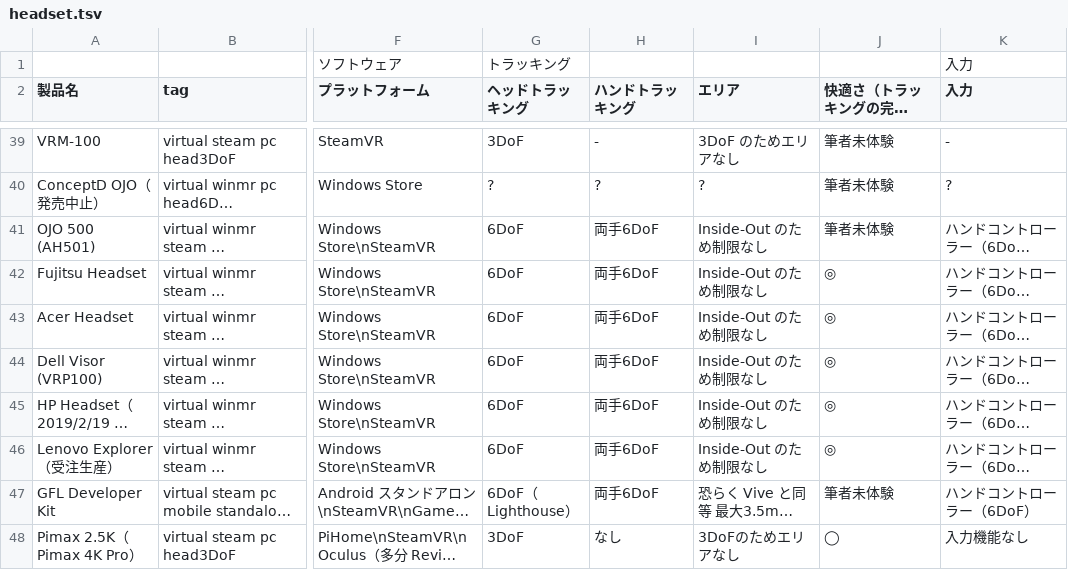
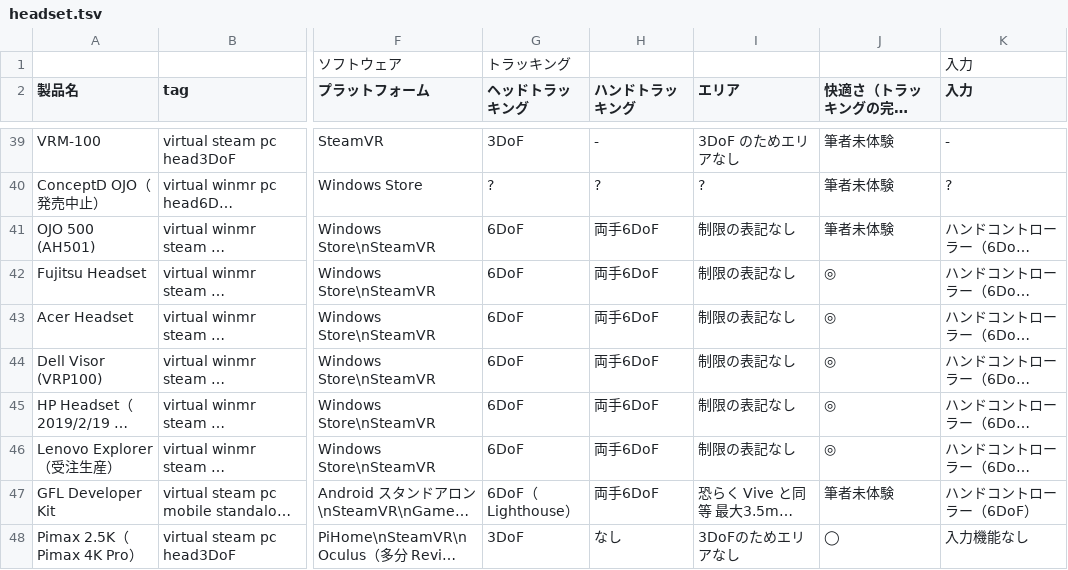
Before and after one commit to yutokun/XR-Headset-Comparison, a TSV file: headset.tsv, drawn as a sheet; only a part is shown, gaps mark what is left out; long unchanged cells end in …; the diff covers the shown part only; the diff names each change by its address in the sheet, - before the commit and + after, or states it on an @@ line.

```diff
--- a/headset.tsv
+++ b/headset.tsv
-I41:I46 (エリア): Inside-Out のため制限なし
+I41:I46 (エリア): 制限の表記なし
```
Also changed, not shown: 32 edited cells elsewhere in this file.
